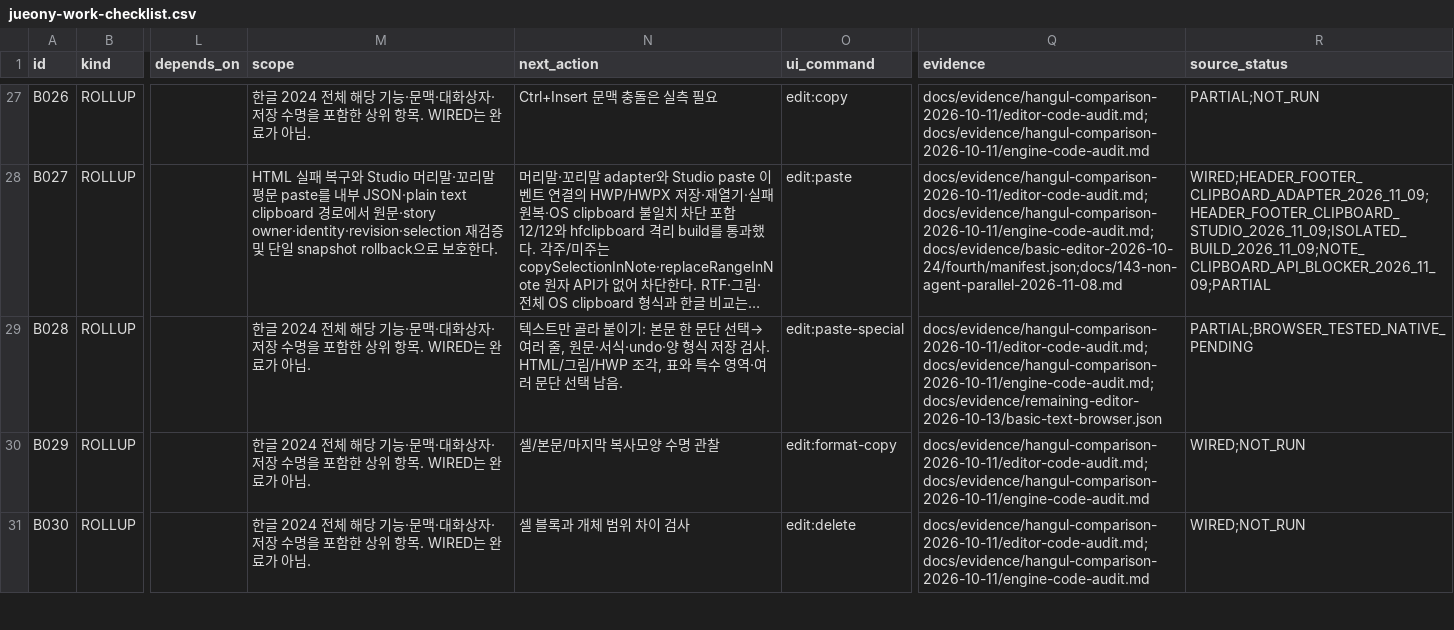
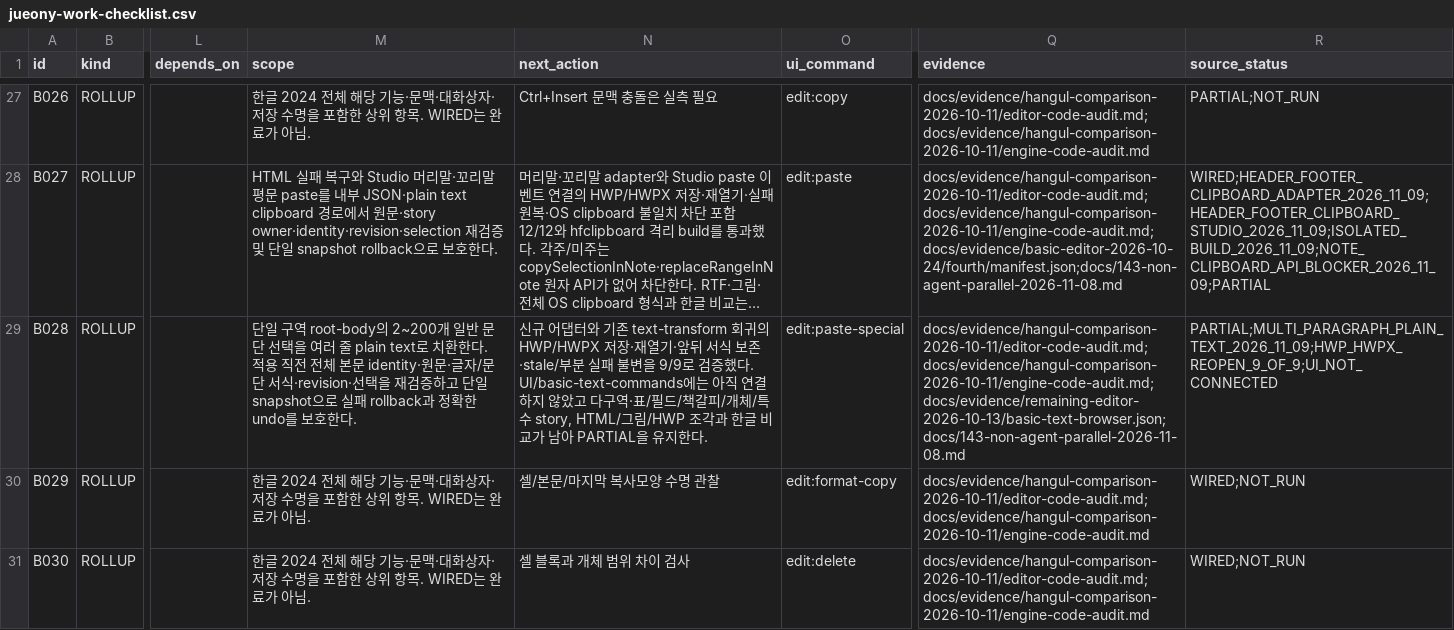
Before and after one commit to jjome/jueony, a CSV file: docs/jueony-work-checklist.csv, drawn as a sheet; only a part is shown, gaps mark what is left out; long unchanged cells end in …; the diff names each change by its address in the sheet, - before the commit and + after, or states it on an @@ line.

Commit message:
docs(editor): record multi paragraph plain text scope

```diff
--- a/docs/jueony-work-checklist.csv
+++ b/docs/jueony-work-checklist.csv
-M29 (scope): 한글 2024 전체 해당 기능·문맥·대화상자·저장 수명을 포함한 상위 항목. WIRED는 완료가 아님.
+M29 (scope): 단일 구역 root-body의 2~200개 일반 문단 선택을 여러 줄 plain text로 치환한다. 적용 직전 전체 본문 identity·원문·글자/문단 서식·revision·선택을 재검증하고 단일 snapshot으로 실패 rollback과 정확한 undo를 보호한다.
-N29 (next_action): 텍스트만 골라 붙이기: 본문 한 문단 선택→여러 줄, 원문·서식·undo·양 형식 저장 검사. HTML/그림/HWP 조각, 표와 특수 영역·여러 문단 선택 남음.
+N29 (next_action): 신규 어댑터와 기존 text-transform 회귀의 HWP/HWPX 저장·재열기·앞뒤 서식 보존·stale/부분 실패 불변을 9/9로 검증했다. UI/basic-text-commands에는 아직 연결하지 않았고 다구역·표/필드/책갈피/개체/특수 story, HTML/그림/HWP 조각과 한글 비교가 남아 PARTIAL을 유지한다.
-Q29 (evidence): docs/evidence/hangul-comparison-2026-10-11/editor-code-audit.md; docs/evidence/hangul-comparison-2026-10-11/engine-code-audit.md; docs/evidence/remaining-editor-2026-10-13/basic-text-browser.json
+Q29 (evidence): docs/evidence/hangul-comparison-2026-10-11/editor-code-audit.md; docs/evidence/hangul-comparison-2026-10-11/engine-code-audit.md; docs/evidence/remaining-editor-2026-10-13/basic-text-browser.json;docs/143-non-agent-parallel-2026-11-08.md
-R29 (source_status): PARTIAL;BROWSER_TESTED_NATIVE_PENDING
+R29 (source_status): PARTIAL;MULTI_PARAGRAPH_PLAIN_TEXT_2026_11_09;HWP_HWPX_REOPEN_9_OF_9;UI_NOT_CONNECTED
```
Also changed, not shown: 4 other files.
